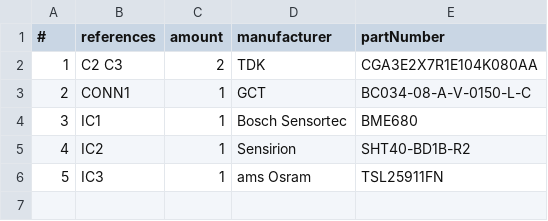
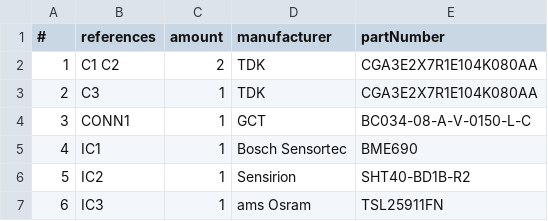
Before and after one commit to Strooom/LoRa-V3-Sensor-PCB, a CSV file: outputs/bom/generic-bom.csv, drawn as a sheet; addresses are those after the commit; the diff names each change by its address in the sheet, - before the commit and + after, or states it on an @@ line.

```diff
--- a/outputs/bom/generic-bom.csv
+++ b/outputs/bom/generic-bom.csv
-B2 (references): C2 C3
+B2 (references): C1 C2
+row 3: 2 | C3 | 1 | TDK | CGA3E2X7R1E104K080AA
@@ column A (#) renumbered from row 4 down @@
-E5 (partNumber): BME680
+E5 (partNumber): BME690
```
Also changed, not shown: 16 other files.
